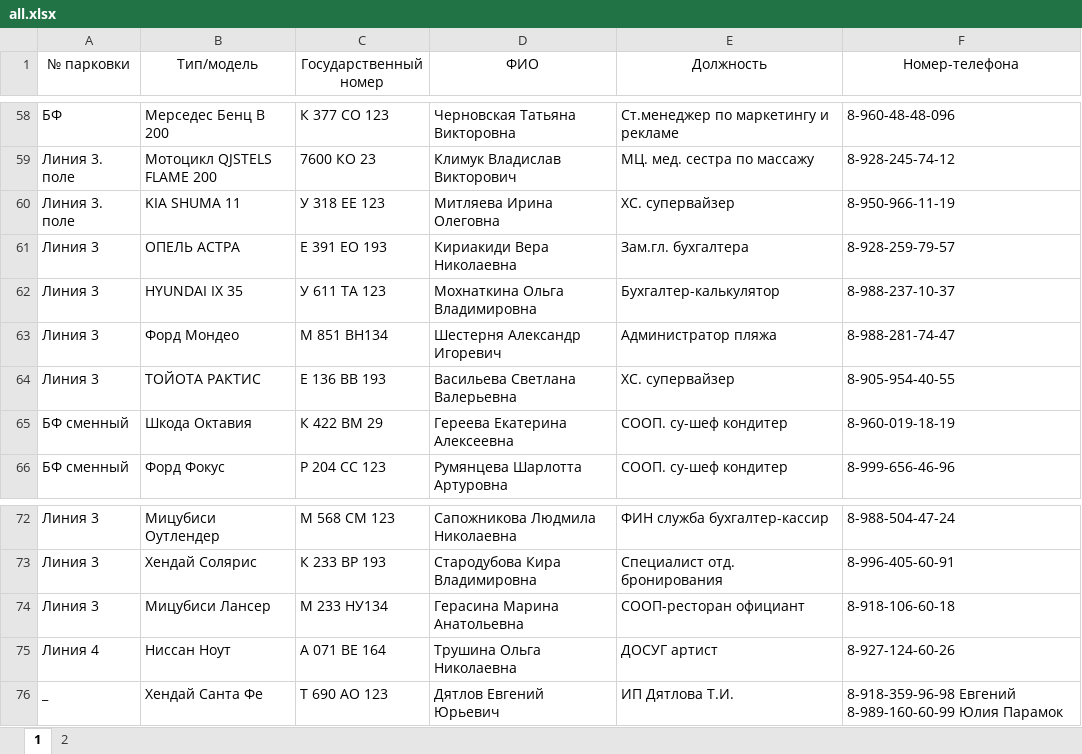
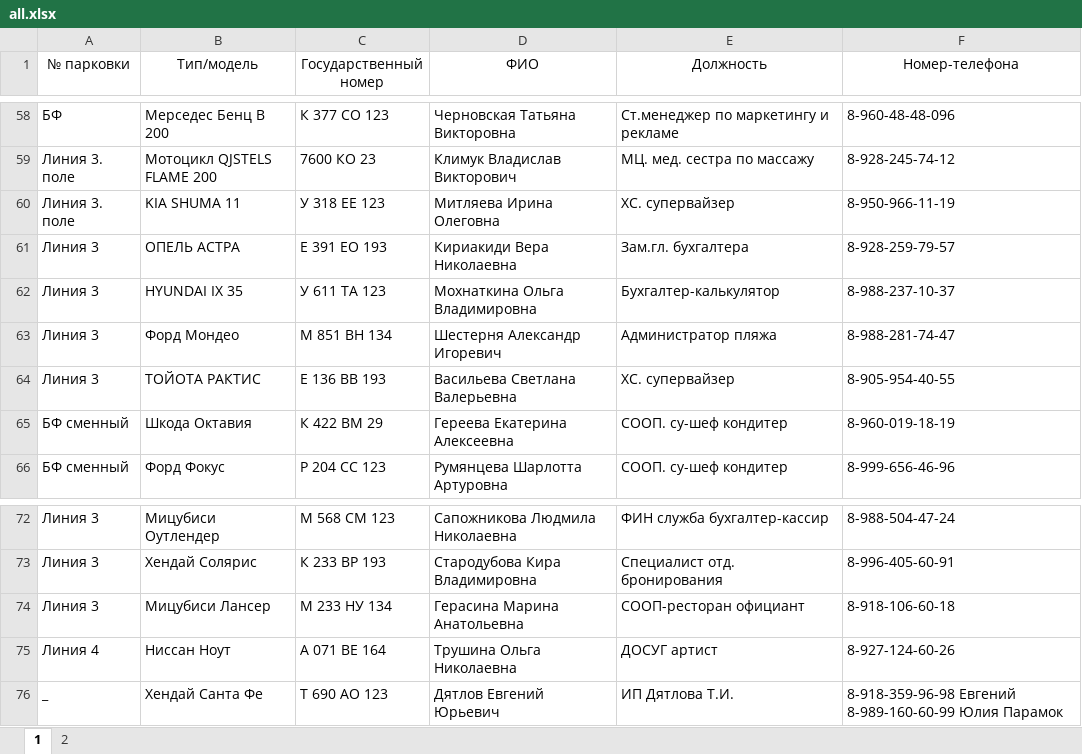
Before and after one commit to nbvtim/work, an Excel workbook: all.xlsx, sheet 1, drawn as a sheet; only a part is shown, gaps mark what is left out; values as stored, in another font and other column widths than the file's, no borders; the diff names each change by its address in the sheet, - before the commit and + after, or states it on an @@ line.

```diff
--- a/all.xlsx (sheet 1)
+++ b/all.xlsx (sheet 1)
-C63 (Государственный номер): М 851 ВН134
+C63 (Государственный номер): М 851 ВН 134
-C74 (Государственный номер): М 233 НУ134
+C74 (Государственный номер): М 233 НУ 134
```
Also changed, not shown: 2 other files.
